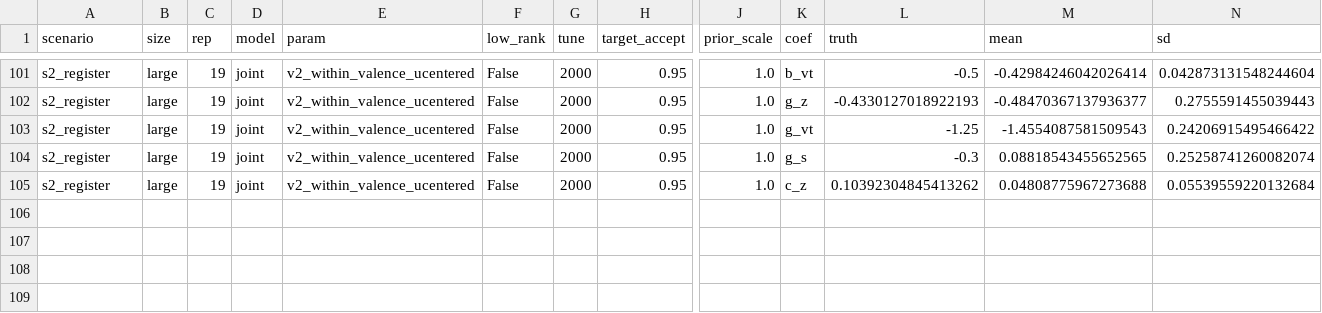
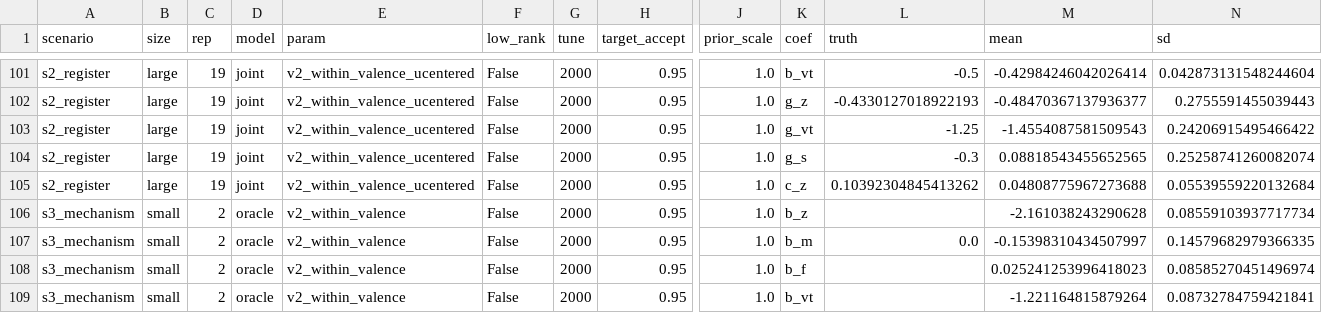
Before and after one commit to BrettRey/marked-pole-stereotypes, a CSV file: results/d1/grid/chunk_06_of_16.csv, drawn as a sheet; only a part is shown, gaps mark what is left out; rows hold the shown columns only; the diff names each change by its address in the sheet, - before the commit and + after, or states it on an @@ line.

```diff
--- a/results/d1/grid/chunk_06_of_16.csv
+++ b/results/d1/grid/chunk_06_of_16.csv
+row 106: s3_mechanism | small | 2 | oracle | v2_within_valence | False | 2000 | 0.95 | 1.0 | b_z |  | -2.161038243290628 | 0.08559103937717734
+row 107: s3_mechanism | small | 2 | oracle | v2_within_valence | False | 2000 | 0.95 | 1.0 | b_m | 0.0 | -0.15398310434507997 | 0.14579682979366335
+row 108: s3_mechanism | small | 2 | oracle | v2_within_valence | False | 2000 | 0.95 | 1.0 | b_f |  | 0.025241253996418023 | 0.08585270451496974
+row 109: s3_mechanism | small | 2 | oracle | v2_within_valence | False | 2000 | 0.95 | 1.0 | b_vt |  | -1.221164815879264 | 0.08732784759421841
```
Also changed, not shown: 1 other file.
